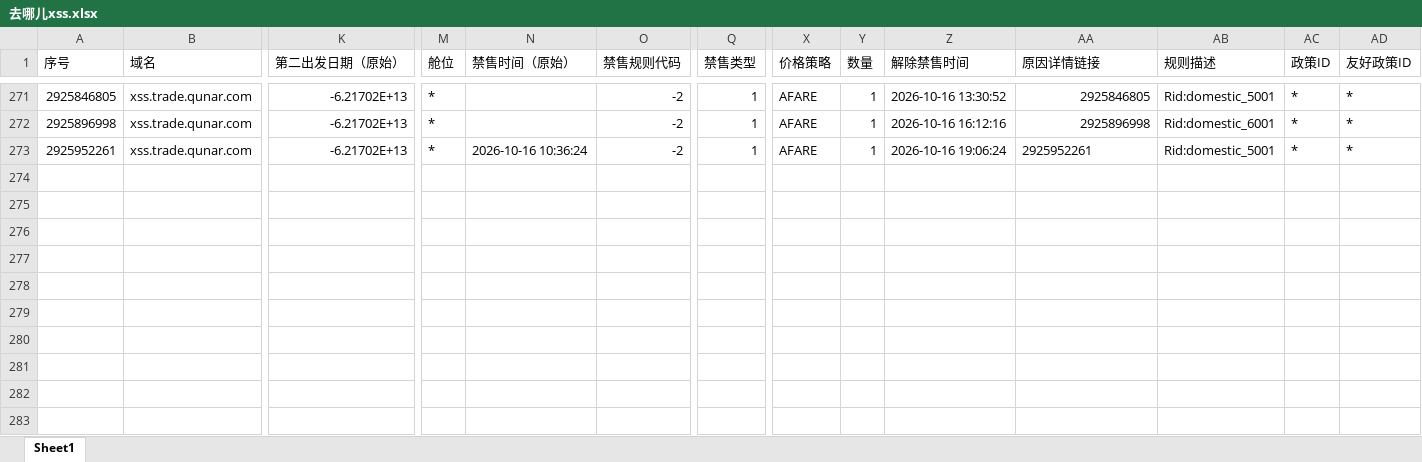
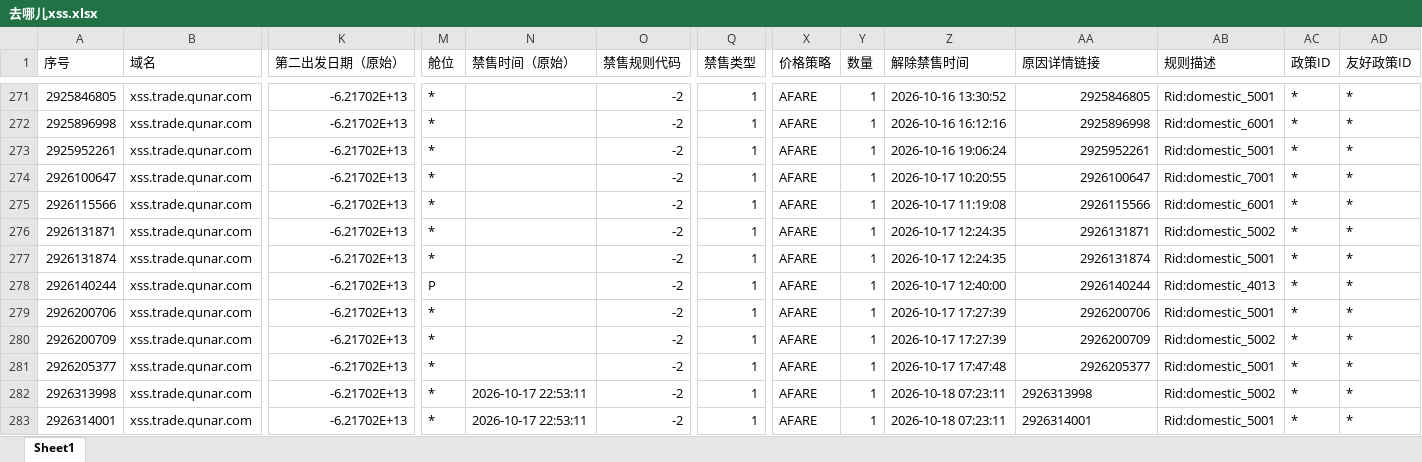
Before and after one commit to LUOcheng487/-, an Excel workbook: data/去哪儿xss.xlsx, sheet Sheet1, drawn as a sheet; only a part is shown, gaps mark what is left out; values as stored, in another font and other column widths than the file's, no borders; rows hold the shown columns only; the diff names each change by its address in the sheet, - before the commit and + after, or states it on an @@ line.

```diff
--- a/data/去哪儿xss.xlsx (sheet Sheet1)
+++ b/data/去哪儿xss.xlsx (sheet Sheet1)
-N273 (禁售时间（原始）): 2026-10-16 10:36:24
+N273 (禁售时间（原始）): (empty)
-AA273 alignment: left
+AA273 alignment: right
+row 274: 2926100647 | xss.trade.qunar.com | -6.21702E+13 | * |  | -2 | 1 | AFARE | 1 | 2026-10-17 10:20:55 | 2926100647 | Rid:domestic_7001 | * | *
+row 275: 2926115566 | xss.trade.qunar.com | -6.21702E+13 | * |  | -2 | 1 | AFARE | 1 | 2026-10-17 11:19:08 | 2926115566 | Rid:domestic_6001 | * | *
+row 276: 2926131871 | xss.trade.qunar.com | -6.21702E+13 | * |  | -2 | 1 | AFARE | 1 | 2026-10-17 12:24:35 | 2926131871 | Rid:domestic_5002 | * | *
+row 277: 2926131874 | xss.trade.qunar.com | -6.21702E+13 | * |  | -2 | 1 | AFARE | 1 | 2026-10-17 12:24:35 | 2926131874 | Rid:domestic_5001 | * | *
+row 278: 2926140244 | xss.trade.qunar.com | -6.21702E+13 | P |  | -2 | 1 | AFARE | 1 | 2026-10-17 12:40:00 | 2926140244 | Rid:domestic_4013 | * | *
+row 279: 2926200706 | xss.trade.qunar.com | -6.21702E+13 | * |  | -2 | 1 | AFARE | 1 | 2026-10-17 17:27:39 | 2926200706 | Rid:domestic_5001 | * | *
+row 280: 2926200709 | xss.trade.qunar.com | -6.21702E+13 | * |  | -2 | 1 | AFARE | 1 | 2026-10-17 17:27:39 | 2926200709 | Rid:domestic_5002 | * | *
+row 281: 2926205377 | xss.trade.qunar.com | -6.21702E+13 | * |  | -2 | 1 | AFARE | 1 | 2026-10-17 17:47:48 | 2926205377 | Rid:domestic_5001 | * | *
+row 282: 2926313998 | xss.trade.qunar.com | -6.21702E+13 | * | 2026-10-17 22:53:11 | -2 | 1 | AFARE | 1 | 2026-10-18 07:23:11 | 2926313998 | Rid:domestic_5002 | * | *
+row 283: 2926314001 | xss.trade.qunar.com | -6.21702E+13 | * | 2026-10-17 22:53:11 | -2 | 1 | AFARE | 1 | 2026-10-18 07:23:11 | 2926314001 | Rid:domestic_5001 | * | *
```
Also changed, not shown: data/去哪儿ttr.xlsx, data/携程.xlsx, 3 other files.
